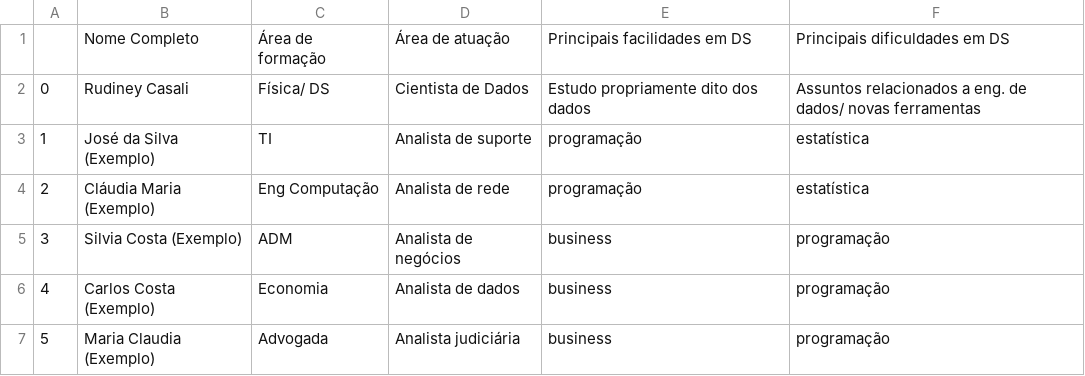
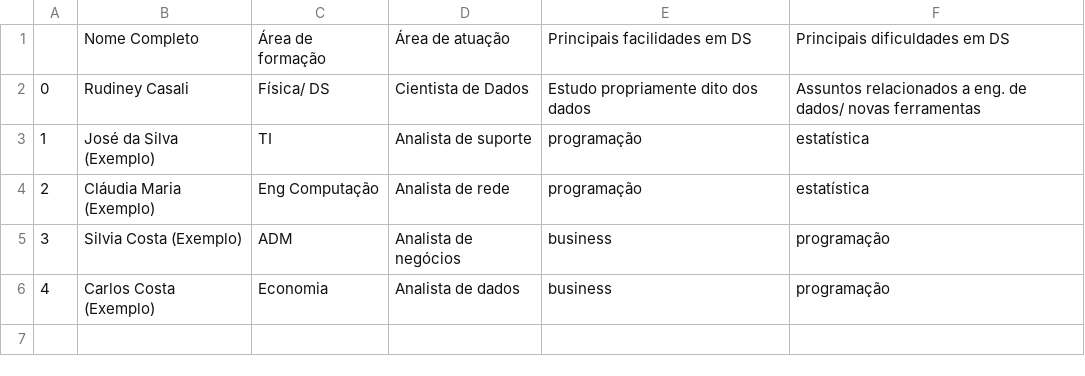
Before and after one commit to levyvix/ada_tech_numpy_pandas, a CSV file: Ada_Tech_DS_PY_004.csv, drawn as a sheet.

Commit message:
removing 5

```diff
--- a/Ada_Tech_DS_PY_004.csv
+++ b/Ada_Tech_DS_PY_004.csv
@@ -6,2 +6 @@
 4, Carlos Costa (Exemplo), Economia, Analista de dados, business, programação,
-5, Maria Claudia (Exemplo), Advogada, Analista judiciária, business, programação,
```
